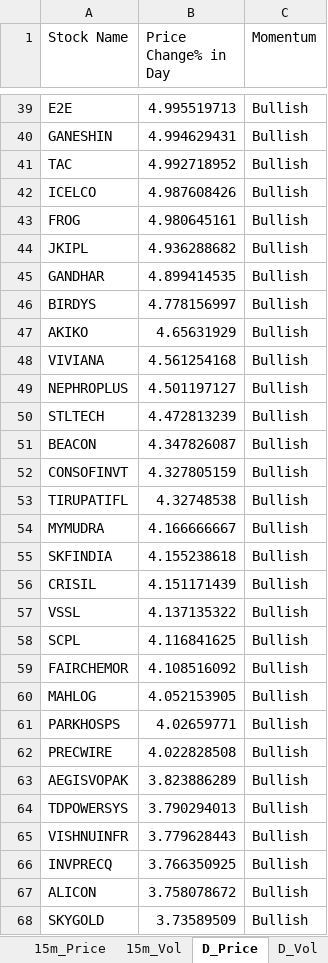
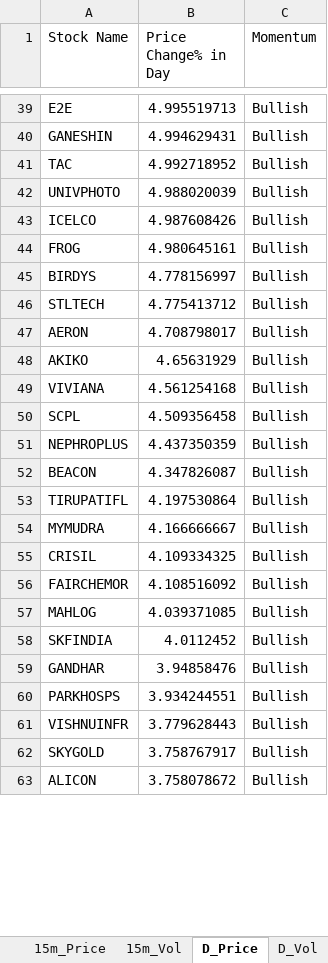
Before and after one commit to srbsharma92/priceAction2, an Excel workbook: data/live_data.xlsx, sheet D_Price, drawn as a sheet; only a part is shown, gaps mark what is left out; values as stored, in another font and other column widths than the file's, no borders; removed rows and columns are numbered as before the commit, all else as after; the diff covers the shown part only; the diff names each change by its address in the sheet, - before the commit and + after, or states it on an @@ line.

```diff
--- a/data/live_data.xlsx (sheet D_Price)
+++ b/data/live_data.xlsx (sheet D_Price)
+row 42: UNIVPHOTO | 4.988020039 | Bullish
-row 44: JKIPL | 4.936288682 | Bullish
-row 45: GANDHAR | 4.899414535 | Bullish
+row 46: STLTECH | 4.775413712 | Bullish
+row 47: AERON | 4.708798017 | Bullish
+row 50: SCPL | 4.509356458 | Bullish
-B51 (Price Change% in Day): 4.501197127
+B51 (Price Change% in Day): 4.437350359
-row 50: STLTECH | 4.472813239 | Bullish
-row 52: CONSOFINVT | 4.327805159 | Bullish
-B53 (Price Change% in Day): 4.32748538
+B53 (Price Change% in Day): 4.197530864
-row 55: SKFINDIA | 4.155238618 | Bullish
-B55 (Price Change% in Day): 4.151171439
+B55 (Price Change% in Day): 4.109334325
-row 57: VSSL | 4.137135322 | Bullish
-row 58: SCPL | 4.116841625 | Bullish
-B57 (Price Change% in Day): 4.052153905
+B57 (Price Change% in Day): 4.039371085
+row 58: SKFINDIA | 4.0112452 | Bullish
+row 59: GANDHAR | 3.94858476 | Bullish
-B60 (Price Change% in Day): 4.02659771
+B60 (Price Change% in Day): 3.934244551
-row 62: PRECWIRE | 4.022828508 | Bullish
-row 63: AEGISVOPAK | 3.823886289 | Bullish
-row 64: TDPOWERSYS | 3.790294013 | Bullish
-row 66: INVPRECQ | 3.766350925 | Bullish
+row 62: SKYGOLD | 3.758767917 | Bullish
-row 68: SKYGOLD | 3.73589509 | Bullish
```
Also changed, not shown: 66 added rows, 54 removed rows and 45 edited cells elsewhere in this sheet, sheet D_Vol, sheet 5m_Vol, sheet 15m_Vol, sheet 15m_Price, sheet 5m_Price, sheet meta.
